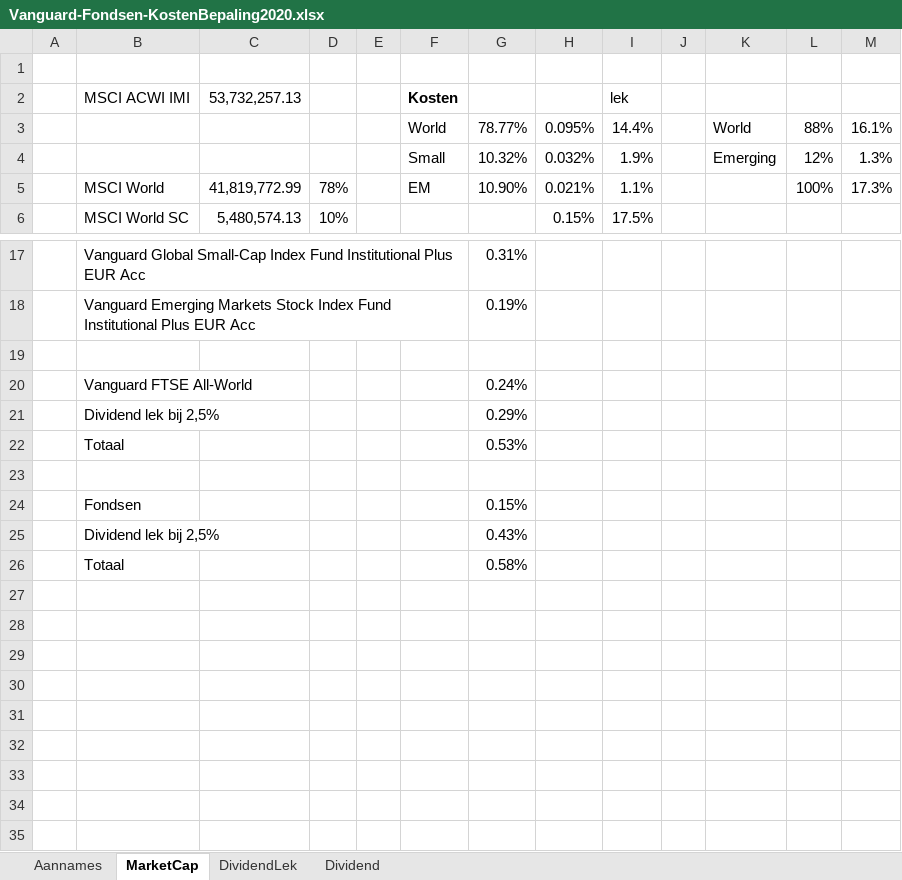
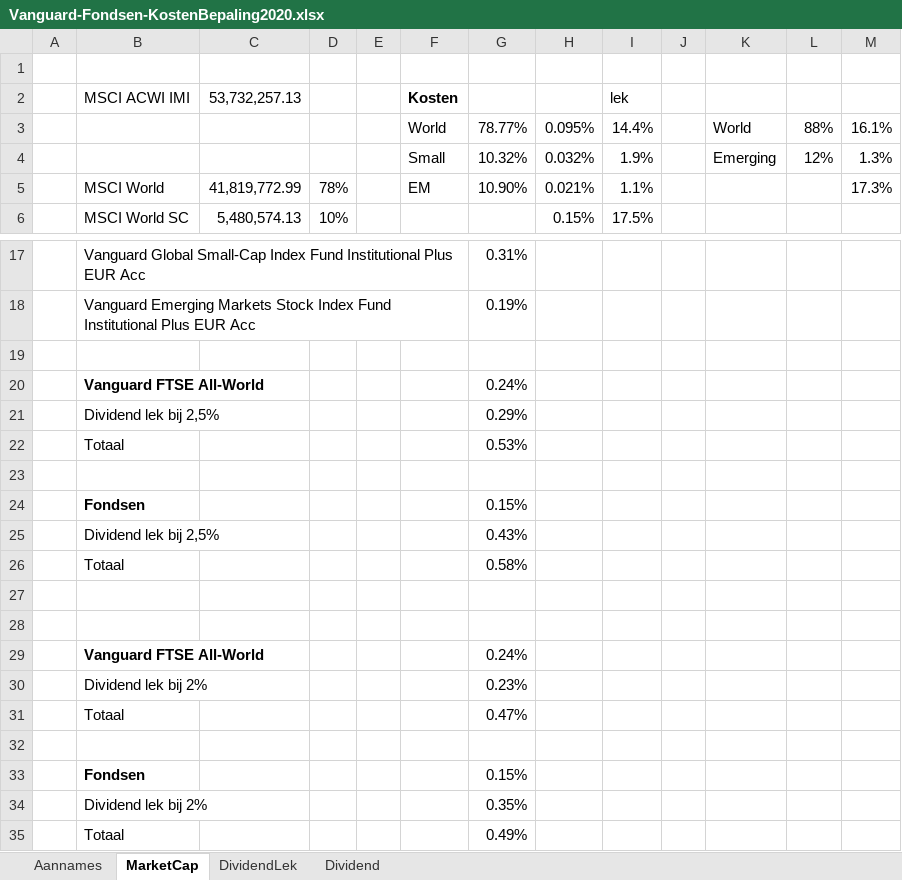
Before and after one commit to gerbenvl/indexfondsen, an Excel workbook: Vanguard EU/Vanguard-Fondsen-KostenBepaling2020.xlsx, sheet MarketCap, drawn as a sheet; only a part is shown, gaps mark what is left out; values as stored, in another font and other column widths than the file's, no borders; the diff names each change by its address in the sheet, - before the commit and + after, or states it on an @@ line.

Commit message:
van alles"

```diff
--- a/Vanguard EU/Vanguard-Fondsen-KostenBepaling2020.xlsx (sheet MarketCap)
+++ b/Vanguard EU/Vanguard-Fondsen-KostenBepaling2020.xlsx (sheet MarketCap)
-L5: 100%
+L5: (empty)
-B20 bold: off
+B20 bold: on
-B24 bold: off
+B24 bold: on
+row 27: (empty)
+row 28: (empty)
+row 29:  | Vanguard FTSE All-World |  |  |  |  | 0.24%
+row 30:  | Dividend lek bij 2% |  |  |  |  | 0.23%
+row 31:  | Totaal |  |  |  |  | 0.47%
+row 32: (empty)
+row 33:  | Fondsen |  |  |  |  | 0.15%
+row 34:  | Dividend lek bij 2% |  |  |  |  | 0.35%
+row 35:  | Totaal |  |  |  |  | 0.49%
```
Also changed, not shown: formulas that keep their value.
